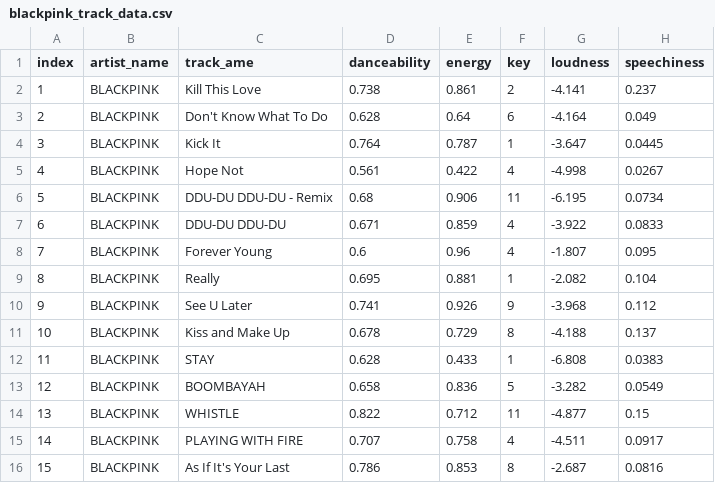
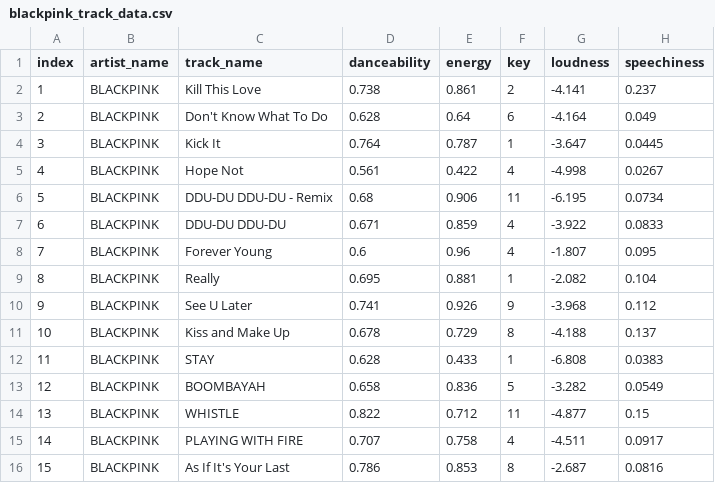
Before and after one commit to rachelombok/BlackpinkDSProject, a CSV file: data/music/blackpink_track_data.csv, drawn as a sheet; only a part is shown; the diff names each change by its address in the sheet, - before the commit and + after, or states it on an @@ line.

Commit message:
Update blackpink_track_data.csv

```diff
--- a/data/music/blackpink_track_data.csv
+++ b/data/music/blackpink_track_data.csv
-C1: track_ame
+C1: track_name
```
